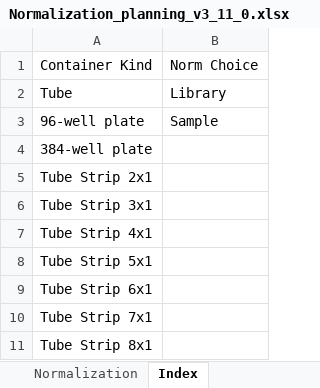
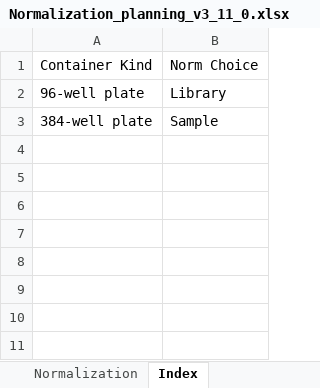
Before and after one commit to c3g/freezeman, an Excel workbook: backend/fms_core/static/submission_templates/Normalization_planning_v3_11_0.xlsx, sheet Index, drawn as a sheet; values as stored, in another font and other column widths than the file's, no borders; removed rows and columns are numbered as before the commit, all else as after; the diff names each change by its address in the sheet, - before the commit and + after, or states it on an @@ line.

```diff
--- a/backend/fms_core/static/submission_templates/Normalization_planning_v3_11_0.xlsx (sheet Index)
+++ b/backend/fms_core/static/submission_templates/Normalization_planning_v3_11_0.xlsx (sheet Index)
-row 2: Tube | Library
-B2: Sample
+B2: Library
-B3: (empty)
+B3: Sample
-row 5: Tube Strip 2x1
-row 6: Tube Strip 3x1
-row 7: Tube Strip 4x1
-row 8: Tube Strip 5x1
-row 9: Tube Strip 6x1
-row 10: Tube Strip 7x1
-row 11: Tube Strip 8x1
```
Also changed, not shown: 3 other files.
